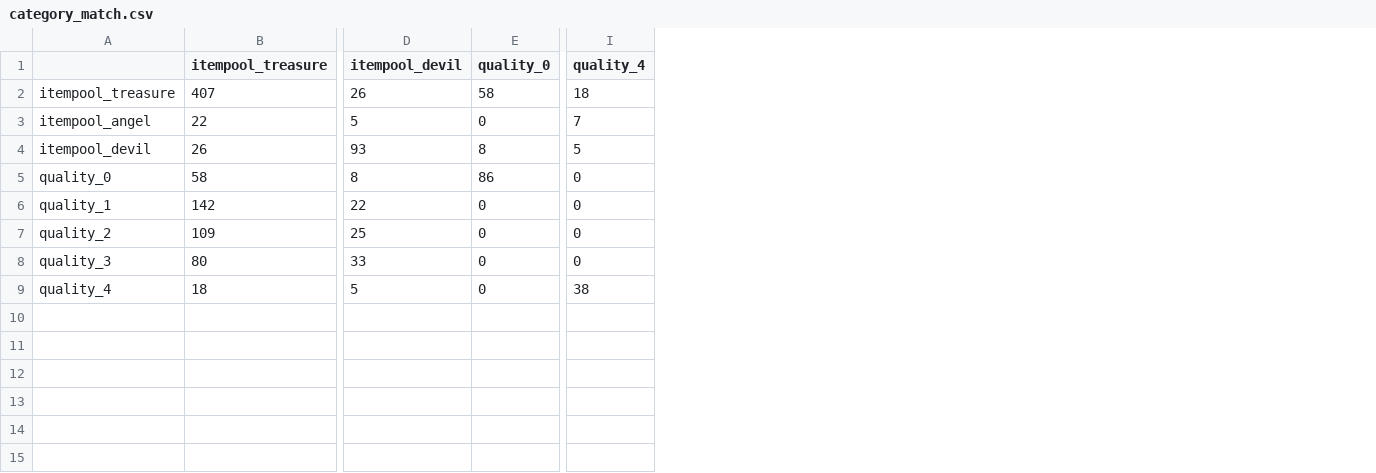
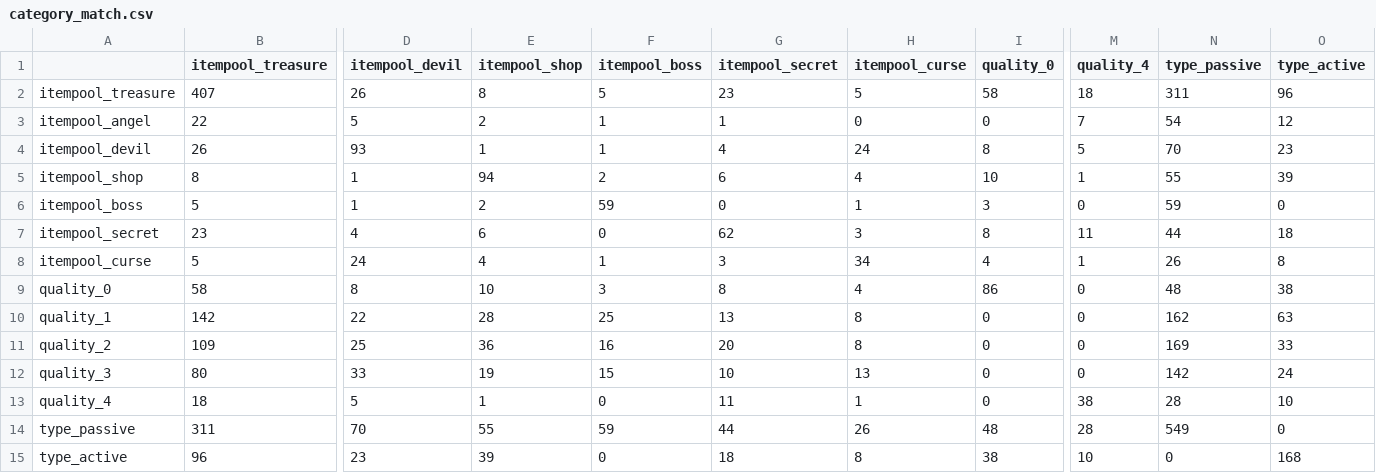
Before and after one commit to TheWalkingLapis/IsaacDoku, a CSV file: data/csv/category_match.csv, drawn as a sheet; only a part is shown, gaps mark what is left out; rows hold the shown columns only; the diff names each change by its address in the sheet, - before the commit and + after, or states it on an @@ line.

```diff
--- a/data/csv/category_match.csv
+++ b/data/csv/category_match.csv
+column E (itempool_shop), rows 2-4: 8 | 2 | 1; rows 9-13: 10 | 28 | 36 | 19 | 1
+column F (itempool_boss), rows 2-4: 5 | 1 | 1; rows 9-13: 3 | 25 | 16 | 15 | 0
+column G (itempool_secret), rows 2-4: 23 | 1 | 4; rows 9-13: 8 | 13 | 20 | 10 | 11
+column H (itempool_curse), rows 2-4: 5 | 0 | 24; rows 9-13: 4 | 8 | 8 | 13 | 1
+column N (type_passive), rows 2-4: 311 | 54 | 70; rows 9-13: 48 | 162 | 169 | 142 | 28
+column O (type_active), rows 2-4: 96 | 12 | 23; rows 9-13: 38 | 63 | 33 | 24 | 10
+row 5: itempool_shop | 8 | 1 | 94 | 2 | 6 | 4 | 10 | 1 | 55 | 39
+row 6: itempool_boss | 5 | 1 | 2 | 59 | 0 | 1 | 3 | 0 | 59 | 0
+row 7: itempool_secret | 23 | 4 | 6 | 0 | 62 | 3 | 8 | 11 | 44 | 18
+row 8: itempool_curse | 5 | 24 | 4 | 1 | 3 | 34 | 4 | 1 | 26 | 8
+row 14: type_passive | 311 | 70 | 55 | 59 | 44 | 26 | 48 | 28 | 549 | 0
+row 15: type_active | 96 | 23 | 39 | 0 | 18 | 8 | 38 | 10 | 0 | 168
```
Also changed, not shown: 5 other files.
